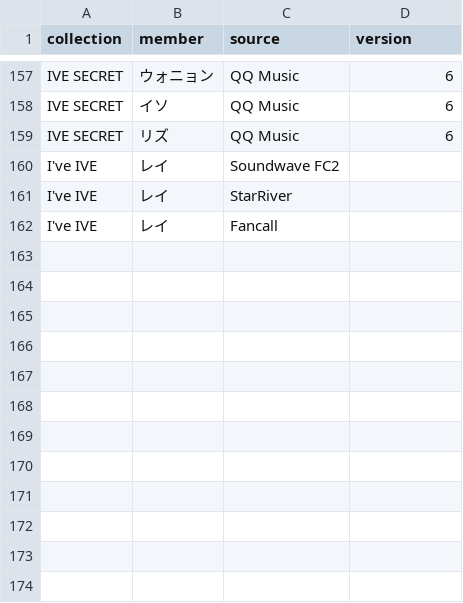
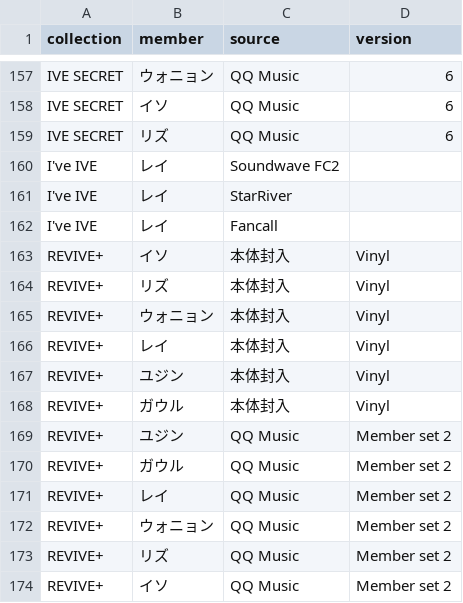
Before and after one commit to kazukinakazawa122-debug/pocamaster, a CSV file: public/seed/removed.csv, drawn as a sheet; only a part is shown, gaps mark what is left out; the diff names each change by its address in the sheet, - before the commit and + after, or states it on an @@ line.

```diff
--- a/public/seed/removed.csv
+++ b/public/seed/removed.csv
+row 163: REVIVE+ | イソ | 本体封入 | Vinyl
+row 164: REVIVE+ | リズ | 本体封入 | Vinyl
+row 165: REVIVE+ | ウォニョン | 本体封入 | Vinyl
+row 166: REVIVE+ | レイ | 本体封入 | Vinyl
+row 167: REVIVE+ | ユジン | 本体封入 | Vinyl
+row 168: REVIVE+ | ガウル | 本体封入 | Vinyl
+row 169: REVIVE+ | ユジン | QQ Music | Member set 2
+row 170: REVIVE+ | ガウル | QQ Music | Member set 2
+row 171: REVIVE+ | レイ | QQ Music | Member set 2
+row 172: REVIVE+ | ウォニョン | QQ Music | Member set 2
+row 173: REVIVE+ | リズ | QQ Music | Member set 2
+row 174: REVIVE+ | イソ | QQ Music | Member set 2
```
Also changed, not shown: public/seed/cards.csv, 6 other files.
